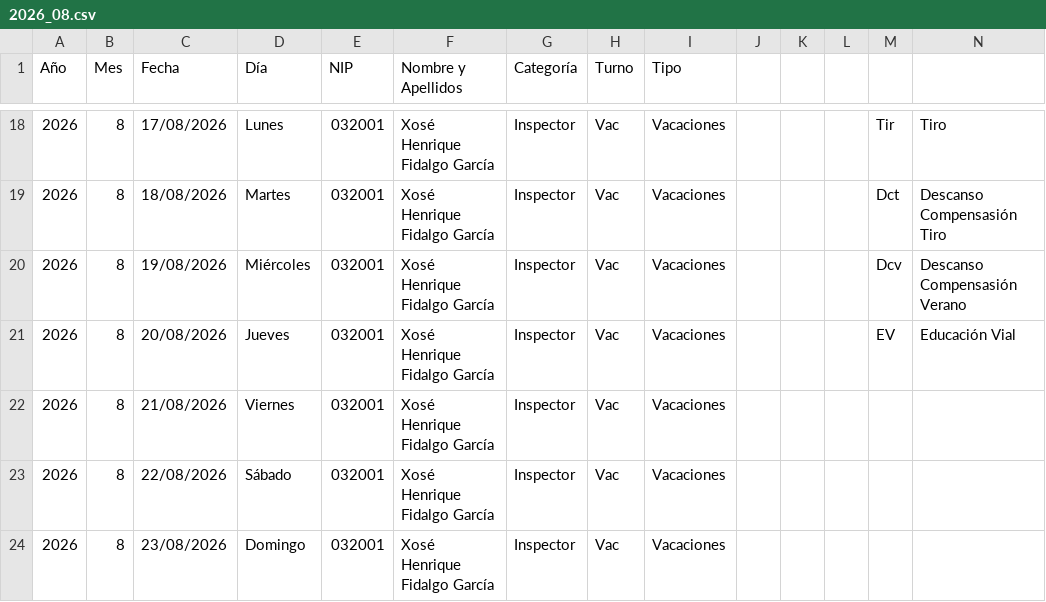
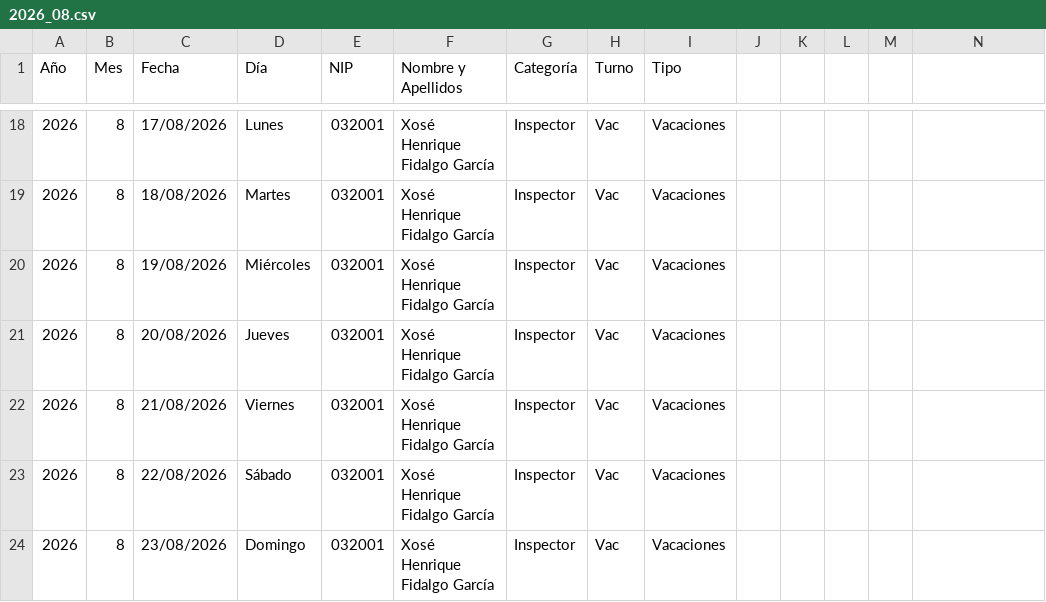
Before and after one commit to samuelfdezp-rgb/Cuadrante-2026, a CSV file: cuadrantes/2026_08.csv, drawn as a sheet; only a part is shown, gaps mark what is left out; the diff covers the shown part only.

```diff
--- a/cuadrantes/2026_08.csv
+++ b/cuadrantes/2026_08.csv
@@ -18,4 +18,4 @@ Año,Mes,Fecha,Día,NIP,Nombre y Apellidos,Categoría,Turno,Tipo,,,,,
-2026,8,17/08/2026,Lunes,032001,Xosé Henrique Fidalgo García,Inspector,Vac,Vacaciones,,,,Tir,Tiro
-2026,8,18/08/2026,Martes,032001,Xosé Henrique Fidalgo García,Inspector,Vac,Vacaciones,,,,Dct,Descanso Compensasión Tiro
-2026,8,19/08/2026,Miércoles,032001,Xosé Henrique Fidalgo García,Inspector,Vac,Vacaciones,,,,Dcv,Descanso Compensasión Verano
-2026,8,20/08/2026,Jueves,032001,Xosé Henrique Fidalgo García,Inspector,Vac,Vacaciones,,,,EV,Educación Vial
+2026,8,17/08/2026,Lunes,032001,Xosé Henrique Fidalgo García,Inspector,Vac,Vacaciones
+2026,8,18/08/2026,Martes,032001,Xosé Henrique Fidalgo García,Inspector,Vac,Vacaciones
+2026,8,19/08/2026,Miércoles,032001,Xosé Henrique Fidalgo García,Inspector,Vac,Vacaciones
+2026,8,20/08/2026,Jueves,032001,Xosé Henrique Fidalgo García,Inspector,Vac,Vacaciones
```
Also changed, not shown: 32 edited cells elsewhere in this file.
